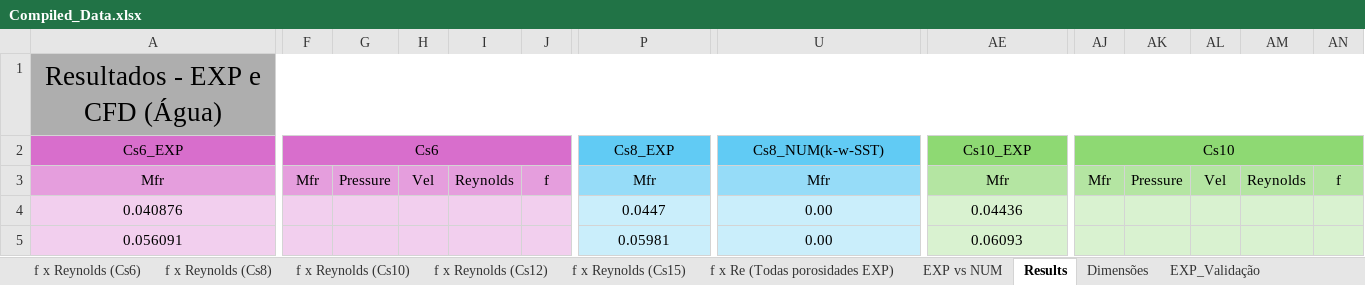
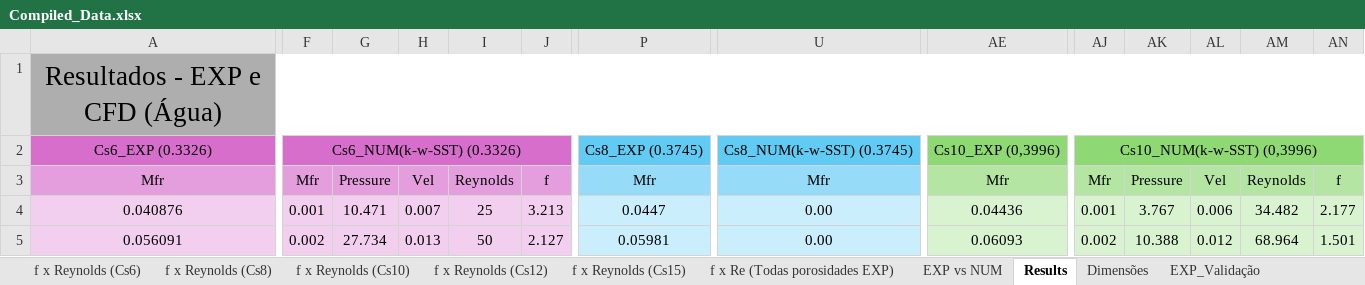
Before and after one commit to BibowC/Artificial-Neural-Network, an Excel workbook: Compiled_Data.xlsx, sheet Results, drawn as a sheet; only a part is shown, gaps mark what is left out; values as stored, in another font and other column widths than the file's, no borders; charts and pictures and conditional formats not drawn; the diff covers the shown part only; the diff names each change by its address in the sheet, - before the commit and + after, or states it on an @@ line.

```diff
--- a/Compiled_Data.xlsx (sheet Results)
+++ b/Compiled_Data.xlsx (sheet Results)
-A2: Cs6_EXP
+A2: Cs6_EXP (0.3326)
-F2: Cs6
+F2: Cs6_NUM(k-w-SST) (0.3326)
-P2: Cs8_EXP
+P2: Cs8_EXP (0.3745)
-U2: Cs8_NUM(k-w-SST)
+U2: Cs8_NUM(k-w-SST) (0.3745)
-AE2: Cs10_EXP
+AE2: Cs10_EXP (0,3996)
-AJ2: Cs10
+AJ2: Cs10_NUM(k-w-SST) (0,3996)
-F4: (empty)
+F4: 0.001
-G4: (empty)
+G4: 10.471
-H4: (empty)
+H4: 0.007
-I4: (empty)
+I4: 25
-J4: (empty)
+J4: 3.213
-AJ4: (empty)
+AJ4: 0.001
-AK4: (empty)
+AK4: 3.767
-AL4: (empty)
+AL4: 0.006
-AM4: (empty)
+AM4: 34.482
-AN4: (empty)
+AN4: 2.177
-F5: (empty)
+F5: 0.002
-G5: (empty)
+G5: 27.734
-H5: (empty)
+H5: 0.013
-I5: (empty)
+I5: 50
-J5: (empty)
+J5: 2.127
-AJ5: (empty)
+AJ5: 0.002
-AK5: (empty)
+AK5: 10.388
-AL5: (empty)
+AL5: 0.012
-AM5: (empty)
+AM5: 68.964
-AN5: (empty)
+AN5: 1.501
```
Also changed, not shown: 27 added rows, 10 removed rows and 175 edited cells elsewhere in this sheet, sheet EXP_Validação2, sheet EXP_Validação, charts or pictures, f_factor/dP_f_Agulhas/fxReynoldsV3.xlsx, 2 other files.
